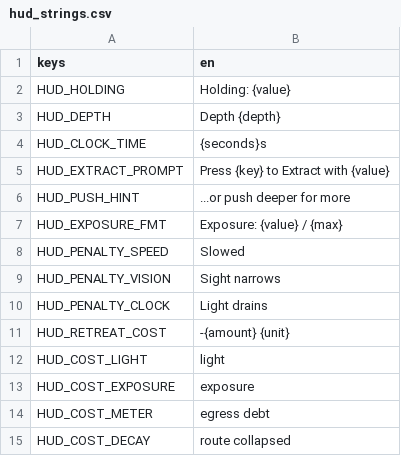
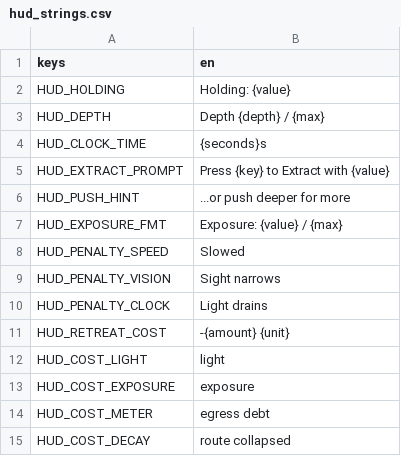
Before and after one commit to Qustom/junkyard, a CSV file: ui/hud/hud_strings.csv, drawn as a sheet.

```diff
--- a/ui/hud/hud_strings.csv
+++ b/ui/hud/hud_strings.csv
@@ -2,3 +2,3 @@ keys,en
 HUD_HOLDING,Holding: {value}
-HUD_DEPTH,Depth {depth}
+HUD_DEPTH,Depth {depth} / {max}
 HUD_CLOCK_TIME,{seconds}s
```
Also changed, not shown: 3 other files.
